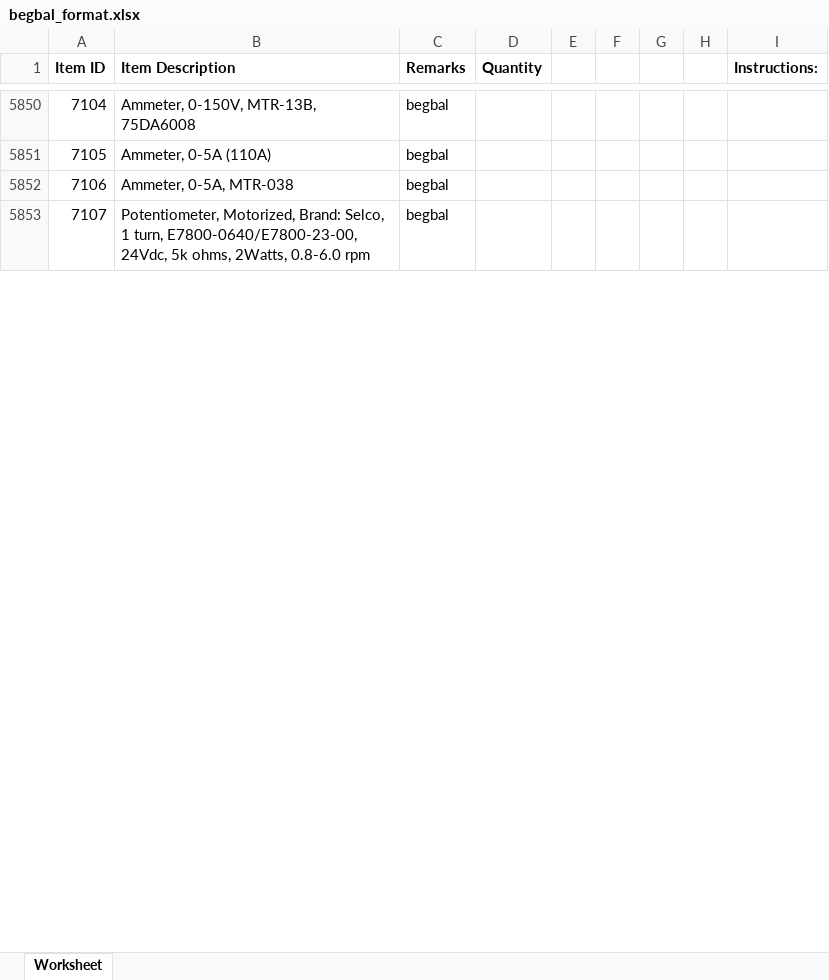
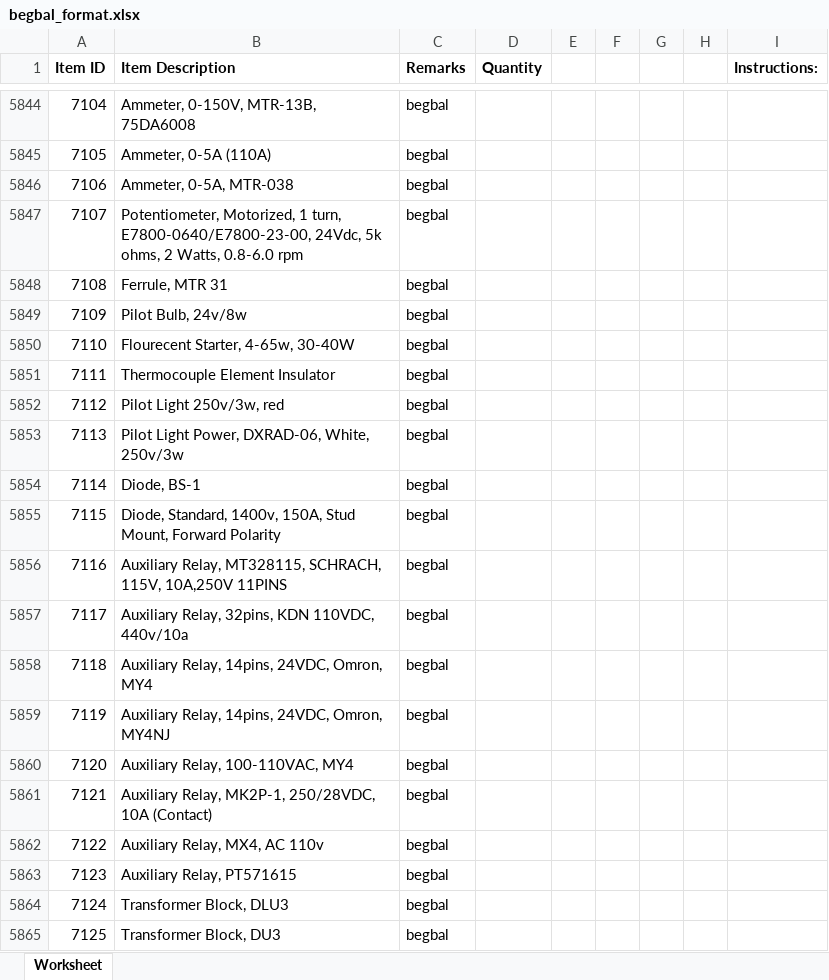
Before and after one commit to JonahBenares/progen, an Excel workbook: begbal_format.xlsx, sheet Worksheet, drawn as a sheet; only a part is shown, gaps mark what is left out; values as stored, in another font and other column widths than the file's, no borders; addresses are those after the commit; the diff covers the shown part only; the diff names each change by its address in the sheet, - before the commit and + after, or states it on an @@ line.

```diff
--- a/begbal_format.xlsx (sheet Worksheet)
+++ b/begbal_format.xlsx (sheet Worksheet)
@@ column A (Item ID) renumbered between rows 5514 and 6108 @@
-B5847 (Item Description): Potentiometer, Motorized, Brand: Selco, 1 turn, E7800-0640/E7800-23-00, 24Vdc, 5k ohms, 2Watts, 0.8-6.0 rpm
+B5847 (Item Description): Potentiometer, Motorized, 1 turn, E7800-0640/E7800-23-00, 24Vdc, 5k ohms, 2 Watts, 0.8-6.0 rpm
+row 5848: 7108 | Ferrule, MTR 31 | begbal
+row 5849: 7109 | Pilot Bulb, 24v/8w | begbal
+row 5850: 7110 | Flourecent Starter, 4-65w, 30-40W | begbal
+row 5851: 7111 | Thermocouple Element Insulator | begbal
+row 5852: 7112 | Pilot Light 250v/3w, red | begbal
+row 5853: 7113 | Pilot Light Power, DXRAD-06, White, 250v/3w | begbal
+row 5854: 7114 | Diode, BS-1 | begbal
+row 5855: 7115 | Diode, Standard, 1400v, 150A, Stud Mount, Forward Polarity | begbal
+row 5856: 7116 | Auxiliary Relay, MT328115, SCHRACH, 115V, 10A,250V 11PINS | begbal
+row 5857: 7117 | Auxiliary Relay, 32pins, KDN 110VDC, 440v/10a | begbal
+row 5858: 7118 | Auxiliary Relay, 14pins, 24VDC, Omron, MY4 | begbal
+row 5859: 7119 | Auxiliary Relay, 14pins, 24VDC, Omron, MY4NJ | begbal
+row 5860: 7120 | Auxiliary Relay, 100-110VAC, MY4 | begbal
+row 5861: 7121 | Auxiliary Relay, MK2P-1, 250/28VDC, 10A (Contact) | begbal
+row 5862: 7122 | Auxiliary Relay, MX4, AC 110v | begbal
+row 5863: 7123 | Auxiliary Relay, PT571615 | begbal
+row 5864: 7124 | Transformer Block, DLU3 | begbal
+row 5865: 7125 | Transformer Block, DU3 | begbal
```
Also changed, not shown: 309 added rows, 6 removed rows and 177 edited cells elsewhere in this sheet, inventory_format.xlsx, 1 other file.
